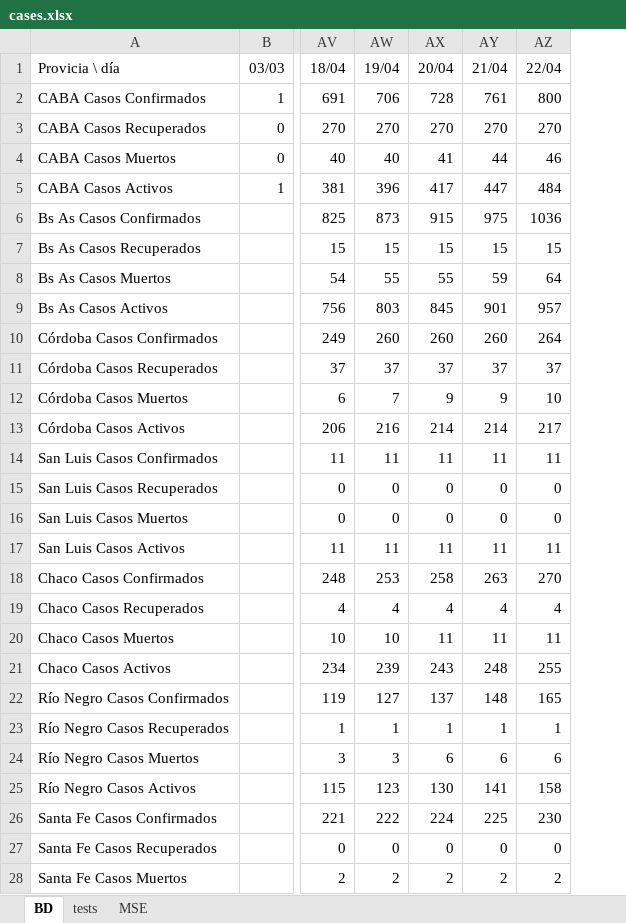
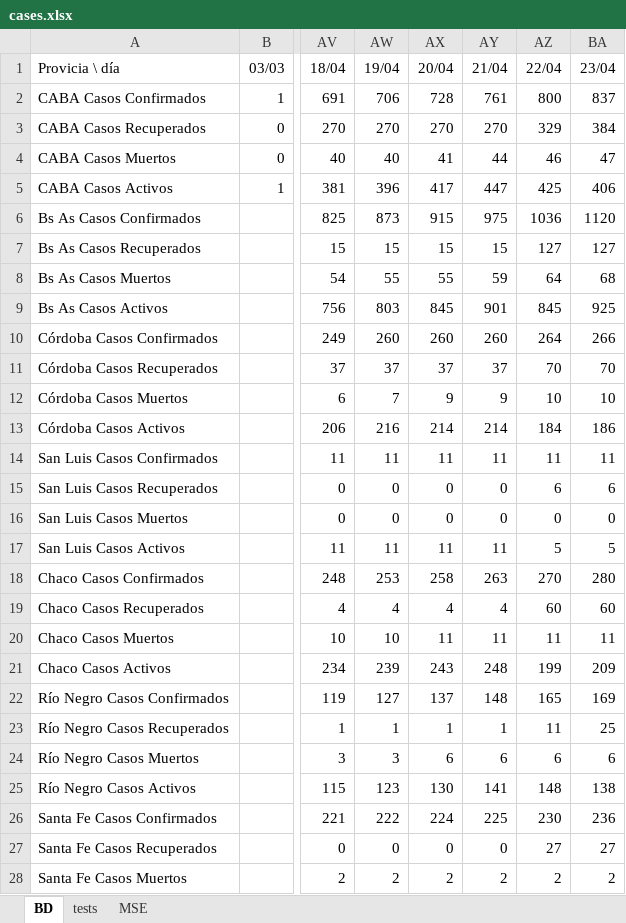
Before and after one commit to ivco19/libs, an Excel workbook: databases/cases.xlsx, sheet BD, drawn as a sheet; only a part is shown, gaps mark what is left out; values as stored, in another font and other column widths than the file's, no borders; charts and pictures not drawn; the diff covers the shown part only; the diff names each change by its address in the sheet, - before the commit and + after, or states it on an @@ line.

```diff
--- a/databases/cases.xlsx (sheet BD)
+++ b/databases/cases.xlsx (sheet BD)
+column BA (23/04), rows 2-28: 837 | 384 | 47 | 406 | 1120 | 127 | 68 | 925 | 266 | 70 | 10 | 186 | 11 | 6 | 0 | 5 | 280 | 60 | 11 | 209 | 169 | 25 | 6 | 138 | 236 | 27 | 2
-AZ3 (22/04): 270
+AZ3 (22/04): 329
-AZ5 (22/04): 484
+AZ5 (22/04): 425
-AZ7 (22/04): 15
+AZ7 (22/04): 127
-AZ9 (22/04): 957
+AZ9 (22/04): 845
-AZ11 (22/04): 37
+AZ11 (22/04): 70
-AZ13 (22/04): 217
+AZ13 (22/04): 184
-AZ15 (22/04): 0
+AZ15 (22/04): 6
-AZ17 (22/04): 11
+AZ17 (22/04): 5
-AZ19 (22/04): 4
+AZ19 (22/04): 60
-AZ21 (22/04): 255
+AZ21 (22/04): 199
-AZ23 (22/04): 1
+AZ23 (22/04): 11
-AZ25 (22/04): 158
+AZ25 (22/04): 148
-AZ27 (22/04): 0
+AZ27 (22/04): 27
```
Also changed, not shown: 22 added rows and 67 edited cells elsewhere in this sheet, formulas that keep their value, charts or pictures, 2 other files.
